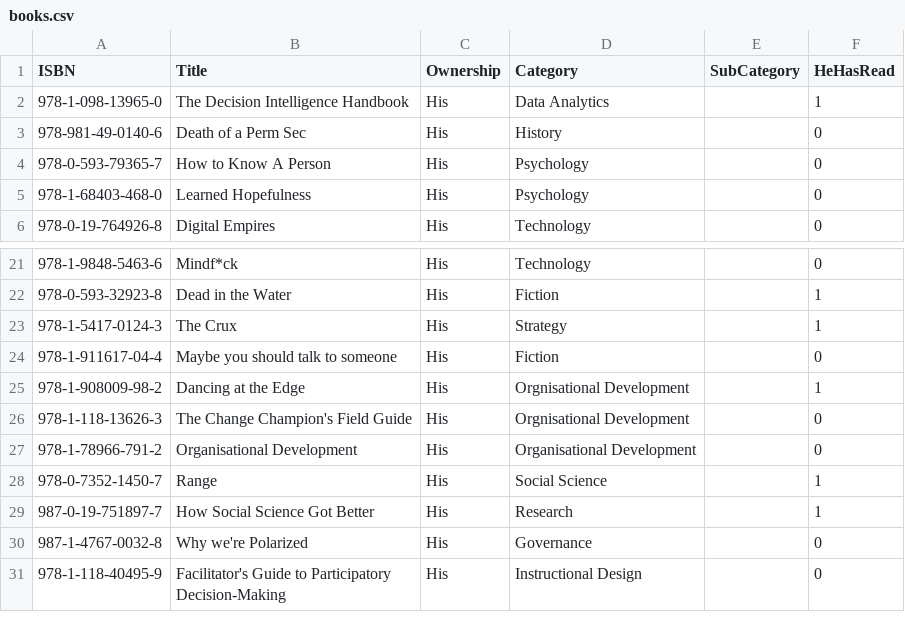
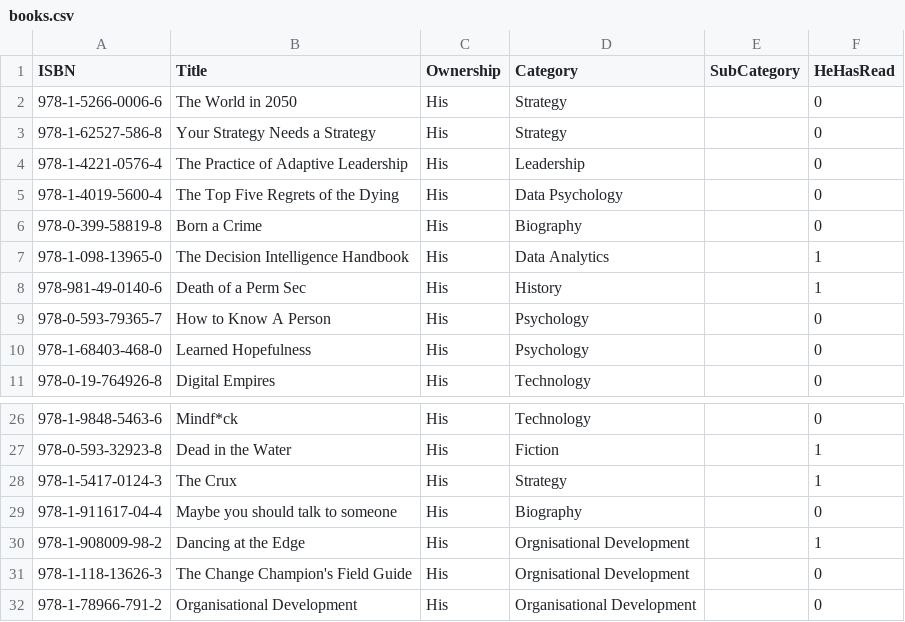
Before and after one commit to ThoughtfulPractice/books_catalogue_vis, a CSV file: data/raw/books.csv, drawn as a sheet; only a part is shown, gaps mark what is left out; the shorter side is filled out with more unchanged rows.

Commit message:
Update books.csv

```diff
--- a/data/raw/books.csv
+++ b/data/raw/books.csv
@@ -1,4 +1,9 @@
 ISBN,Title,Ownership,Category,SubCategory,HeHasRead
+978-1-5266-0006-6,The World in 2050,His,Strategy,,0
+978-1-62527-586-8,Your Strategy Needs a Strategy,His,Strategy,,0
+978-1-4221-0576-4,The Practice of Adaptive Leadership,His,Leadership,,0
+978-1-4019-5600-4,The Top Five Regrets of the Dying,His,Data Psychology,,0
+978-0-399-58819-8,Born a Crime,His,Biography,,0
 978-1-098-13965-0,The Decision Intelligence Handbook,His,Data Analytics,,1
-978-981-49-0140-6,Death of a Perm Sec,His,History,,0
+978-981-49-0140-6,Death of a Perm Sec,His,History,,1
 978-0-593-79365-7,How to Know A Person,His,Psychology,,0
@@ -23,3 +28,3 @@ ISBN,Title,Ownership,Category,SubCategory,HeHasRead
 978-1-5417-0124-3,The Crux,His,Strategy,,1
-978-1-911617-04-4,Maybe you should talk to someone,His,Fiction,,0
+978-1-911617-04-4,Maybe you should talk to someone,His,Biography,,0
 978-1-908009-98-2,Dancing at the Edge,His,Orgnisational Development,,1
```
